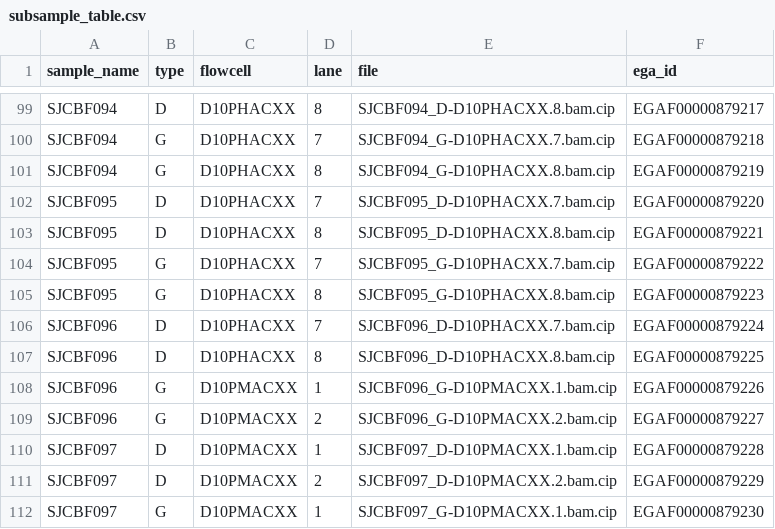
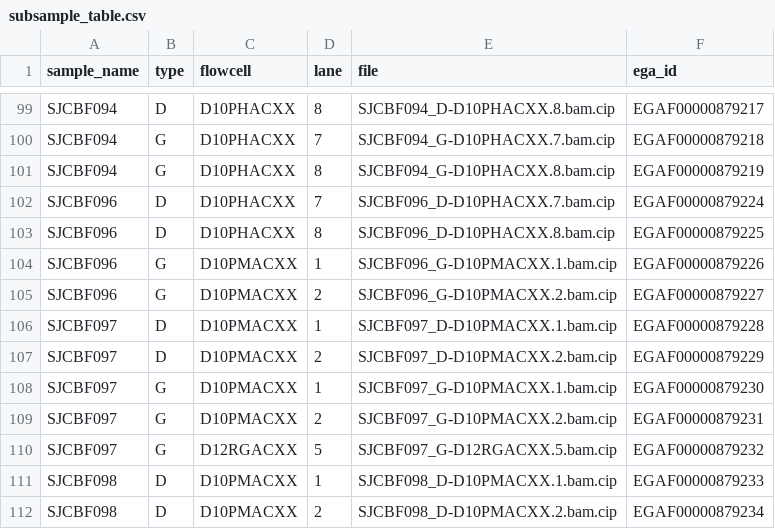
Before and after one commit to PaulArthurM/cbf_aml_pipeline, a CSV file: pep/subsample_table.csv, drawn as a sheet; only a part is shown, gaps mark what is left out; the shorter side is filled out with more unchanged rows; the diff names each change by its address in the sheet, - before the commit and + after, or states it on an @@ line.

Commit message:
Remove Sample SJCBF095 bc of missing file

```diff
--- a/pep/subsample_table.csv
+++ b/pep/subsample_table.csv
-row 102: SJCBF095 | D | D10PHACXX | 7 | SJCBF095_D-D10PHACXX.7.bam.cip | EGAF00000879220
-row 103: SJCBF095 | D | D10PHACXX | 8 | SJCBF095_D-D10PHACXX.8.bam.cip | EGAF00000879221
-row 104: SJCBF095 | G | D10PHACXX | 7 | SJCBF095_G-D10PHACXX.7.bam.cip | EGAF00000879222
-row 105: SJCBF095 | G | D10PHACXX | 8 | SJCBF095_G-D10PHACXX.8.bam.cip | EGAF00000879223
```
Also changed, not shown: pep/sample_table.csv.
